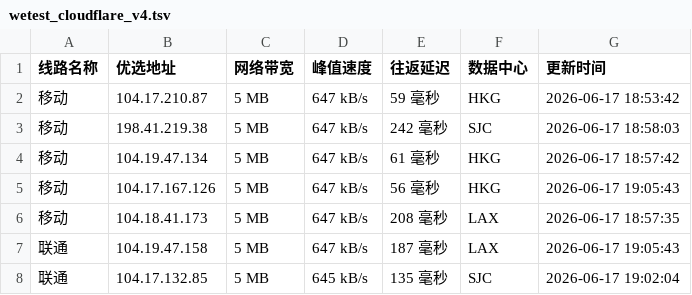
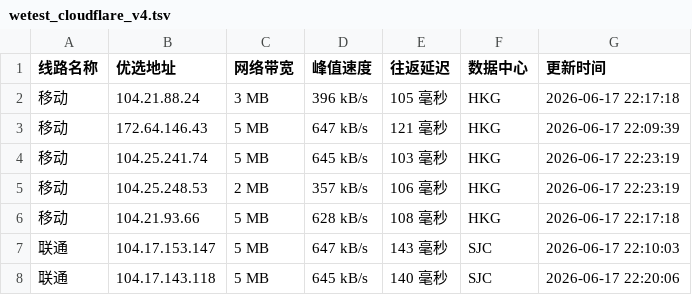
Before and after one commit to CF-IP/cf-ip.github.io, a TSV file: data/wetest_cloudflare_v4.tsv, drawn as a sheet; only a part is shown; the diff covers the shown part only.

```diff
--- a/data/wetest_cloudflare_v4.tsv
+++ b/data/wetest_cloudflare_v4.tsv
@@ -1,8 +1,8 @@
 线路名称	优选地址	网络带宽	峰值速度	往返延迟	数据中心	更新时间
-移动	104.17.210.87	5 MB	647 kB/s	59 毫秒	HKG	2026-06-17 18:53:42
-移动	198.41.219.38	5 MB	647 kB/s	242 毫秒	SJC	2026-06-17 18:58:03
-移动	104.19.47.134	5 MB	647 kB/s	61 毫秒	HKG	2026-06-17 18:57:42
-移动	104.17.167.126	5 MB	647 kB/s	56 毫秒	HKG	2026-06-17 19:05:43
-移动	104.18.41.173	5 MB	647 kB/s	208 毫秒	LAX	2026-06-17 18:57:35
-联通	104.19.47.158	5 MB	647 kB/s	187 毫秒	LAX	2026-06-17 19:05:43
-联通	104.17.132.85	5 MB	645 kB/s	135 毫秒	SJC	2026-06-17 19:02:04
+移动	104.21.88.24	3 MB	396 kB/s	105 毫秒	HKG	2026-06-17 22:17:18
+移动	172.64.146.43	5 MB	647 kB/s	121 毫秒	HKG	2026-06-17 22:09:39
+移动	104.25.241.74	5 MB	645 kB/s	103 毫秒	HKG	2026-06-17 22:23:19
+移动	104.25.248.53	2 MB	357 kB/s	106 毫秒	HKG	2026-06-17 22:23:19
+移动	104.21.93.66	5 MB	628 kB/s	108 毫秒	HKG	2026-06-17 22:17:18
+联通	104.17.153.147	5 MB	647 kB/s	143 毫秒	SJC	2026-06-17 22:10:03
+联通	104.17.143.118	5 MB	645 kB/s	140 毫秒	SJC	2026-06-17 22:20:06
```
Also changed, not shown: 26 edited cells elsewhere in this file, data/api_uouin_com.tsv, data/wetest_cloudflare_v6.tsv, 4 other files.
